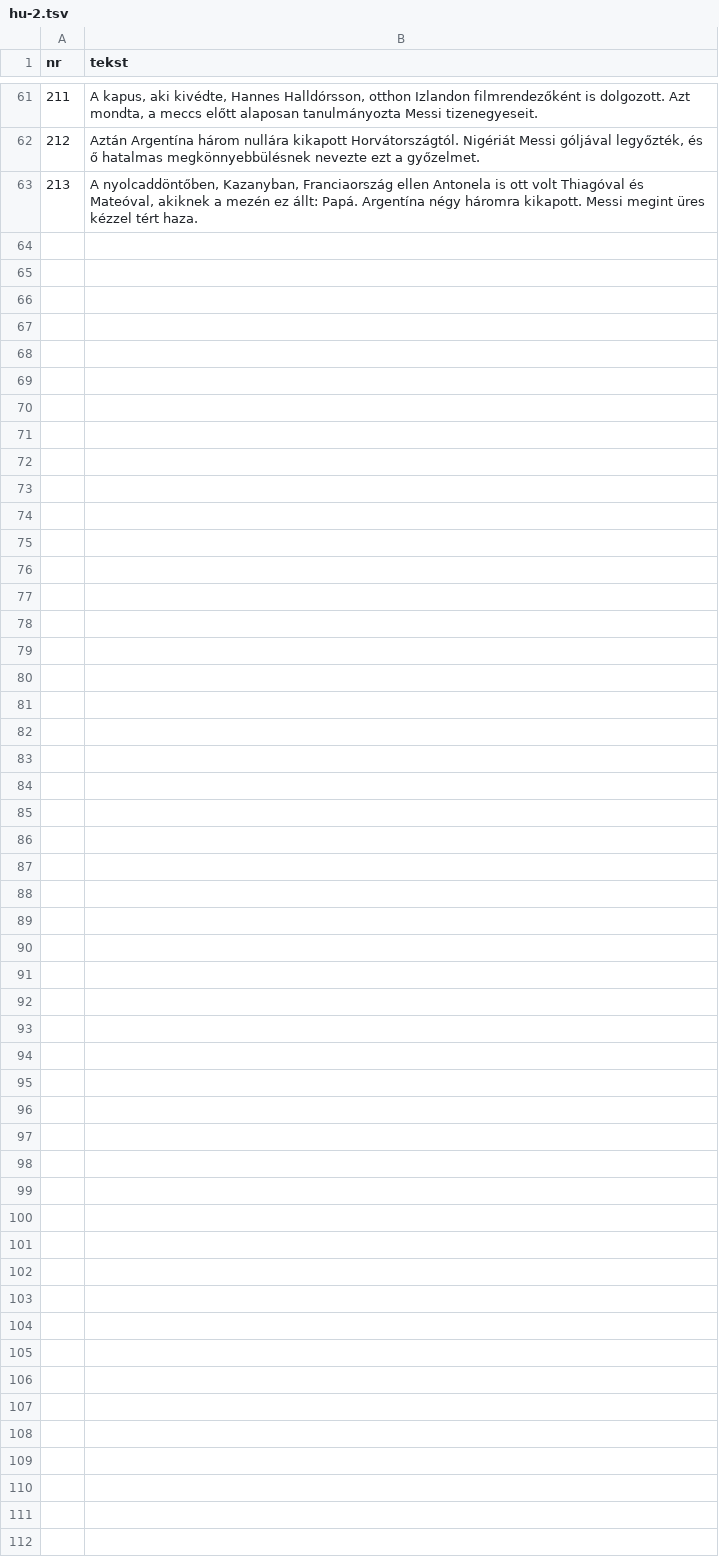
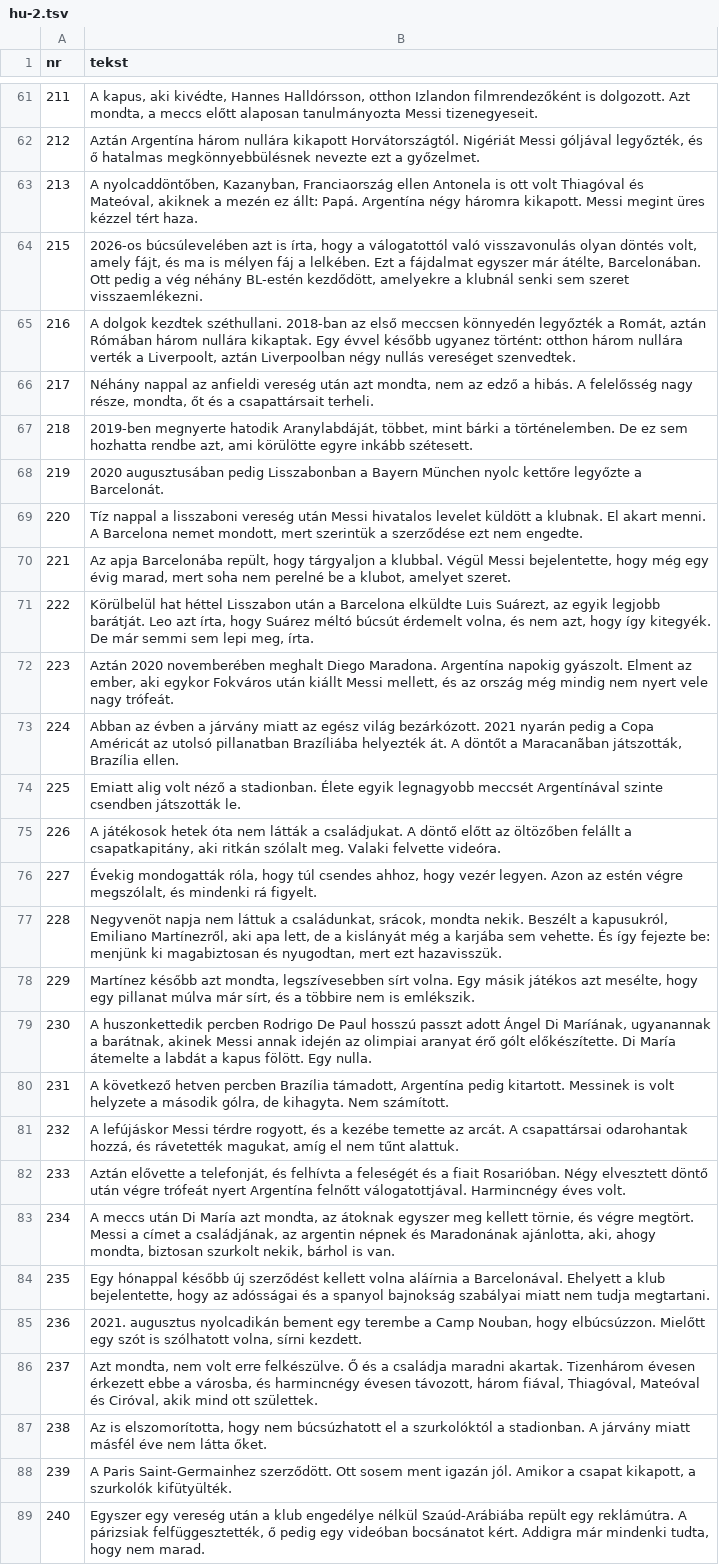
Before and after one commit to fn2h6j82h2-sys/Kjjjj, a TSV file: tlumaczenia/hu-2.tsv, drawn as a sheet; only a part is shown, gaps mark what is left out; the diff names each change by its address in the sheet, - before the commit and + after, or states it on an @@ line.

```diff
--- a/tlumaczenia/hu-2.tsv
+++ b/tlumaczenia/hu-2.tsv
+row 64: 215 | 2026-os búcsúlevelében azt is írta, hogy a válogatottól való visszavonulás olyan döntés volt, amely fájt, és ma is mélyen fáj a lelkében. Ezt a fájdalmat egyszer már átélte, Barcelonában. Ott pedig a vég néhány BL-estén kezdődött, amelyekre a klubnál senki sem szeret visszaemlékezni.
+row 65: 216 | A dolgok kezdtek széthullani. 2018-ban az első meccsen könnyedén legyőzték a Romát, aztán Rómában három nullára kikaptak. Egy évvel később ugyanez történt: otthon három nullára verték a Liverpoolt, aztán Liverpoolban négy nullás vereséget szenvedtek.
+row 66: 217 | Néhány nappal az anfieldi vereség után azt mondta, nem az edző a hibás. A felelősség nagy része, mondta, őt és a csapattársait terheli.
+row 67: 218 | 2019-ben megnyerte hatodik Aranylabdáját, többet, mint bárki a történelemben. De ez sem hozhatta rendbe azt, ami körülötte egyre inkább szétesett.
+row 68: 219 | 2020 augusztusában pedig Lisszabonban a Bayern München nyolc kettőre legyőzte a Barcelonát.
+row 69: 220 | Tíz nappal a lisszaboni vereség után Messi hivatalos levelet küldött a klubnak. El akart menni. A Barcelona nemet mondott, mert szerintük a szerződése ezt nem engedte.
+row 70: 221 | Az apja Barcelonába repült, hogy tárgyaljon a klubbal. Végül Messi bejelentette, hogy még egy évig marad, mert soha nem perelné be a klubot, amelyet szeret.
+row 71: 222 | Körülbelül hat héttel Lisszabon után a Barcelona elküldte Luis Suárezt, az egyik legjobb barátját. Leo azt írta, hogy Suárez méltó búcsút érdemelt volna, és nem azt, hogy így kitegyék. De már semmi sem lepi meg, írta.
+row 72: 223 | Aztán 2020 novemberében meghalt Diego Maradona. Argentína napokig gyászolt. Elment az ember, aki egykor Fokváros után kiállt Messi mellett, és az ország még mindig nem nyert vele nagy trófeát.
+row 73: 224 | Abban az évben a járvány miatt az egész világ bezárkózott. 2021 nyarán pedig a Copa Américát az utolsó pillanatban Brazíliába helyezték át. A döntőt a Maracanãban játszották, Brazília ellen.
+row 74: 225 | Emiatt alig volt néző a stadionban. Élete egyik legnagyobb meccsét Argentínával szinte csendben játszották le.
+row 75: 226 | A játékosok hetek óta nem látták a családjukat. A döntő előtt az öltözőben felállt a csapatkapitány, aki ritkán szólalt meg. Valaki felvette videóra.
+row 76: 227 | Évekig mondogatták róla, hogy túl csendes ahhoz, hogy vezér legyen. Azon az estén végre megszólalt, és mindenki rá figyelt.
+row 77: 228 | Negyvenöt napja nem láttuk a családunkat, srácok, mondta nekik. Beszélt a kapusukról, Emiliano Martínezről, aki apa lett, de a kislányát még a karjába sem vehette. És így fejezte be: menjünk ki magabiztosan és nyugodtan, mert ezt hazavisszük.
+row 78: 229 | Martínez később azt mondta, legszívesebben sírt volna. Egy másik játékos azt mesélte, hogy egy pillanat múlva már sírt, és a többire nem is emlékszik.
+row 79: 230 | A huszonkettedik percben Rodrigo De Paul hosszú passzt adott Ángel Di Maríának, ugyanannak a barátnak, akinek Messi annak idején az olimpiai aranyat érő gólt előkészítette. Di María átemelte a labdát a kapus fölött. Egy nulla.
+row 80: 231 | A következő hetven percben Brazília támadott, Argentína pedig kitartott. Messinek is volt helyzete a második gólra, de kihagyta. Nem számított.
+row 81: 232 | A lefújáskor Messi térdre rogyott, és a kezébe temette az arcát. A csapattársai odarohantak hozzá, és rávetették magukat, amíg el nem tűnt alattuk.
+row 82: 233 | Aztán elővette a telefonját, és felhívta a feleségét és a fiait Rosarióban. Négy elvesztett döntő után végre trófeát nyert Argentína felnőtt válogatottjával. Harmincnégy éves volt.
+row 83: 234 | A meccs után Di María azt mondta, az átoknak egyszer meg kellett törnie, és végre megtört. Messi a címet a családjának, az argentin népnek és Maradonának ajánlotta, aki, ahogy mondta, biztosan szurkolt nekik, bárhol is van.
+row 84: 235 | Egy hónappal később új szerződést kellett volna aláírnia a Barcelonával. Ehelyett a klub bejelentette, hogy az adósságai és a spanyol bajnokság szabályai miatt nem tudja megtartani.
+row 85: 236 | 2021. augusztus nyolcadikán bement egy terembe a Camp Nouban, hogy elbúcsúzzon. Mielőtt egy szót is szólhatott volna, sírni kezdett.
+row 86: 237 | Azt mondta, nem volt erre felkészülve. Ő és a családja maradni akartak. Tizenhárom évesen érkezett ebbe a városba, és harmincnégy évesen távozott, három fiával, Thiagóval, Mateóval és Ciróval, akik mind ott születtek.
+row 87: 238 | Az is elszomorította, hogy nem búcsúzhatott el a szurkolóktól a stadionban. A járvány miatt másfél éve nem látta őket.
+row 88: 239 | A Paris Saint-Germainhez szerződött. Ott sosem ment igazán jól. Amikor a csapat kikapott, a szurkolók kifütyülték.
+row 89: 240 | Egyszer egy vereség után a klub engedélye nélkül Szaúd-Arábiába repült egy reklámútra. A párizsiak felfüggesztették, ő pedig egy videóban bocsánatot kért. Addigra már mindenki tudta, hogy nem marad.
```
Also changed, not shown: tlumaczenia/th.tsv, 1 other file.
